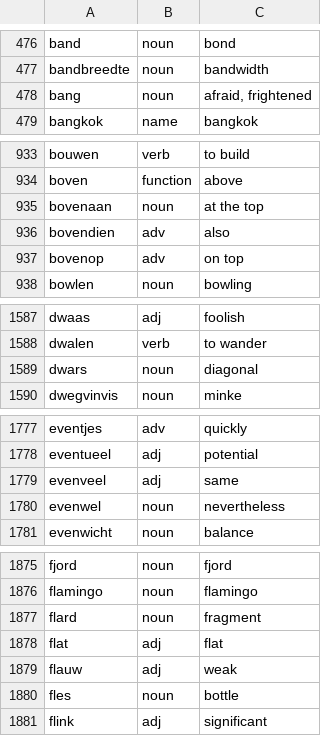
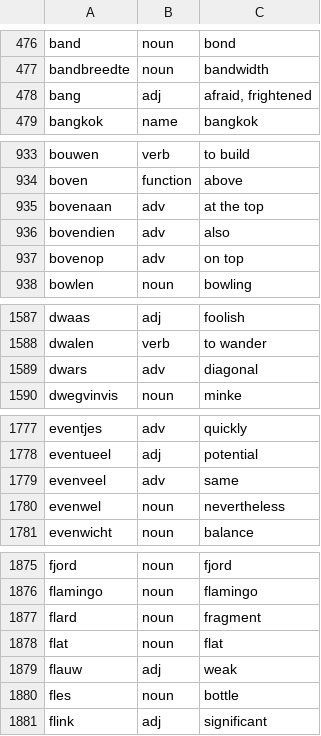
Before and after one commit to bigtoetechnologies/oefenpad, a TSV file: tools/lexicon/woorden-woordsoort.tsv, drawn as a sheet; only a part is shown, gaps mark what is left out; the diff covers the shown part only.

```diff
--- a/tools/lexicon/woorden-woordsoort.tsv
+++ b/tools/lexicon/woorden-woordsoort.tsv
@@ -477,3 +477,3 @@ band	noun	bond
 bandbreedte	noun	bandwidth
-bang	noun	afraid, frightened
+bang	adj	afraid, frightened
 bangkok	name	bangkok
@@ -934,3 +934,3 @@ bouwen	verb	to build
 boven	function	above
-bovenaan	noun	at the top
+bovenaan	adv	at the top
 bovendien	adv	also
@@ -1588,3 +1588,3 @@ dwaas	adj	foolish
 dwalen	verb	to wander
-dwars	noun	diagonal
+dwars	adv	diagonal
 dwegvinvis	noun	minke
@@ -1778,3 +1778,3 @@ eventjes	adv	quickly
 eventueel	adj	potential
-evenveel	adj	same
+evenveel	adv	same
 evenwel	noun	nevertheless
@@ -1877,3 +1877,3 @@ flamingo	noun	flamingo
 flard	noun	fragment
-flat	adj	flat
+flat	noun	flat
 flauw	adj	weak
```
Also changed, not shown: 24 edited cells elsewhere in this file, 2 other files.
